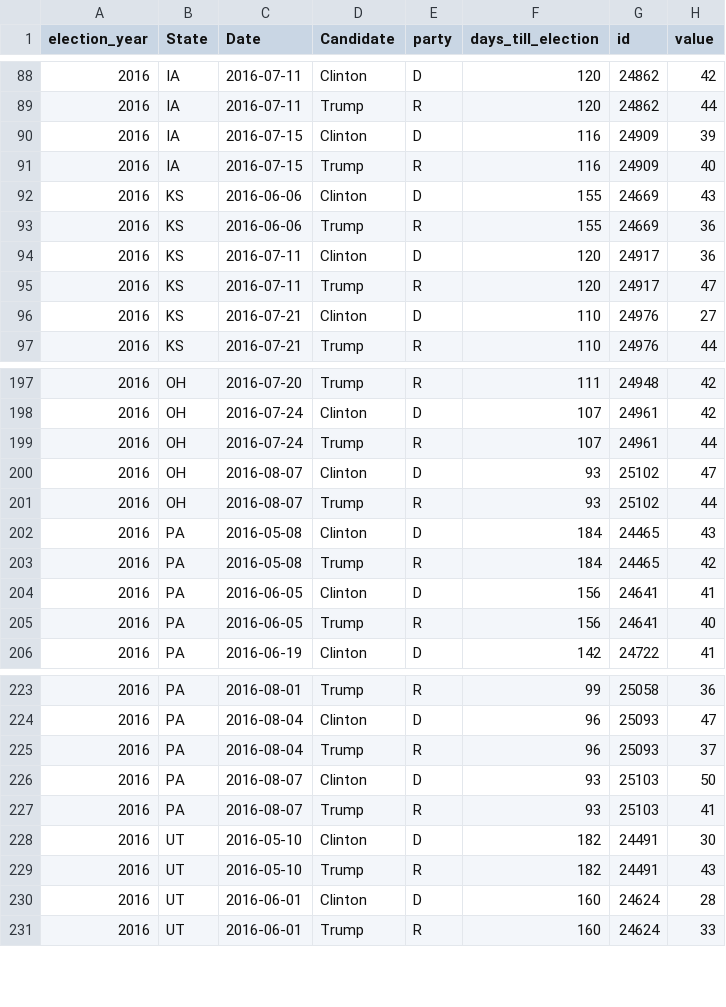
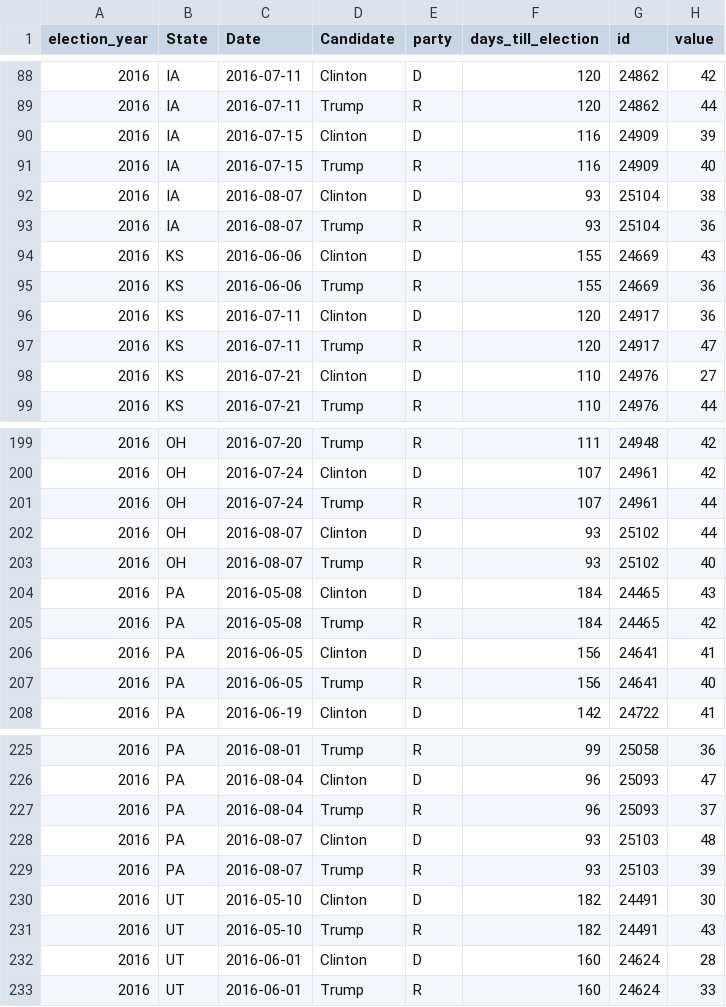
Before and after one commit to elliottevans/election-forecasts, a CSV file: polls/polls_2016.csv, drawn as a sheet; only a part is shown, gaps mark what is left out.

```diff
--- a/polls/polls_2016.csv
+++ b/polls/polls_2016.csv
@@ -91,2 +91,4 @@
 "2016","IA",2016-07-15,"Trump","R",116,24909,40
+"2016","IA",2016-08-07,"Clinton","D",93,25104,38
+"2016","IA",2016-08-07,"Trump","R",93,25104,36
 "2016","KS",2016-06-06,"Clinton","D",155,24669,43
@@ -199,4 +201,4 @@
 "2016","OH",2016-07-24,"Trump","R",107,24961,44
-"2016","OH",2016-08-07,"Clinton","D",93,25102,47
-"2016","OH",2016-08-07,"Trump","R",93,25102,44
+"2016","OH",2016-08-07,"Clinton","D",93,25102,44
+"2016","OH",2016-08-07,"Trump","R",93,25102,40
 "2016","PA",2016-05-08,"Clinton","D",184,24465,43
@@ -225,4 +227,4 @@
 "2016","PA",2016-08-04,"Trump","R",96,25093,37
-"2016","PA",2016-08-07,"Clinton","D",93,25103,50
-"2016","PA",2016-08-07,"Trump","R",93,25103,41
+"2016","PA",2016-08-07,"Clinton","D",93,25103,48
+"2016","PA",2016-08-07,"Trump","R",93,25103,39
 "2016","UT",2016-05-10,"Clinton","D",182,24491,30
```
Also changed, not shown: polls/polls_total.csv, 3 other files.
